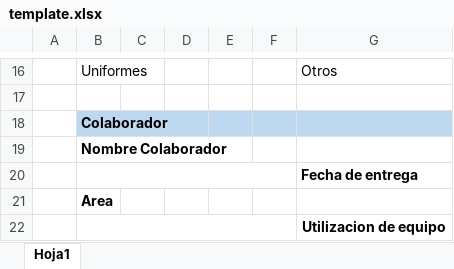
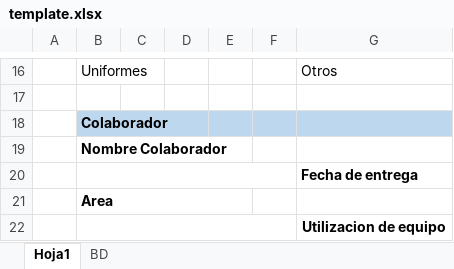
Before and after one commit to DanielSagua/Actas, an Excel workbook: public/templates/template.xlsx, sheet Hoja1, drawn as a sheet; only a part is shown, gaps mark what is left out; values as stored, in another font and other column widths than the file's, no borders; charts and pictures not drawn; the diff covers the shown part only; the diff names each change by its address in the sheet, - before the commit and + after, or states it on an @@ line.

```diff
--- a/public/templates/template.xlsx (sheet Hoja1)
+++ b/public/templates/template.xlsx (sheet Hoja1)
+sheet tab: BD
+B19:E19 merged
+B21:E21 merged
```
Also changed, not shown: 2 edited cells and merged cells elsewhere in this sheet, charts or pictures, 5 other files.
